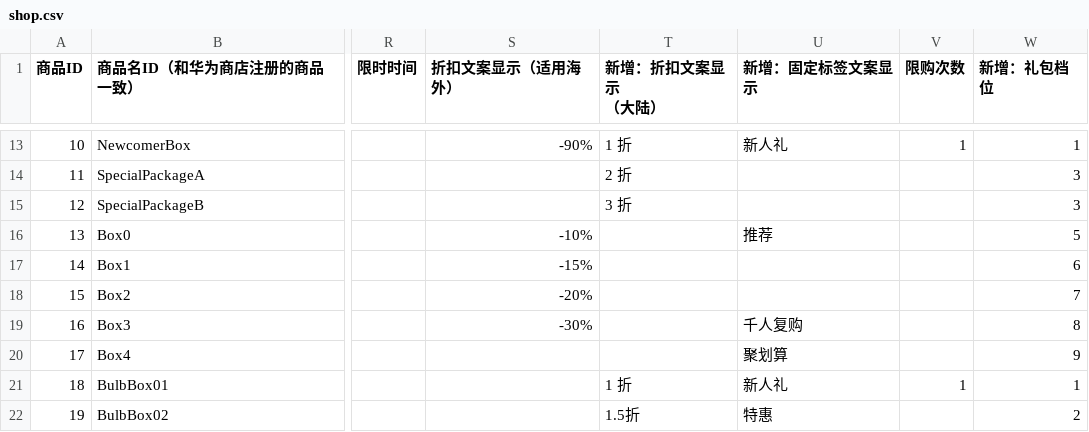
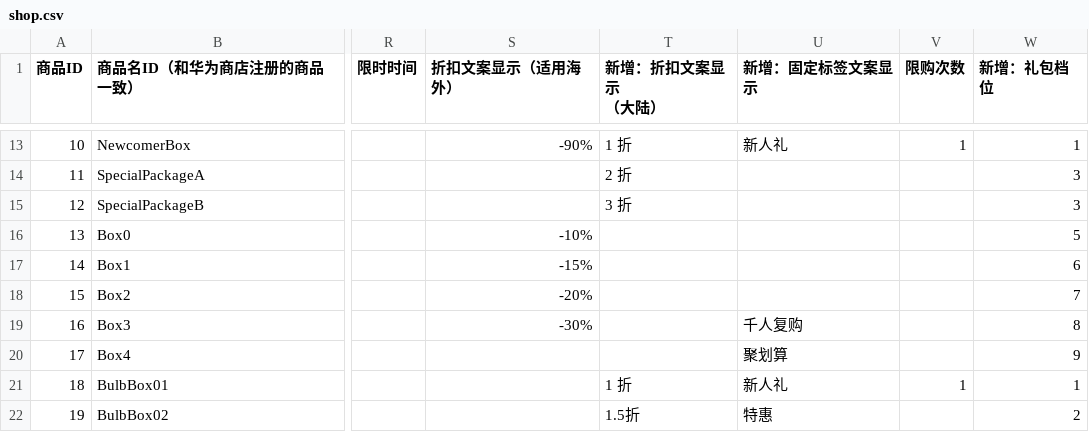
Before and after one commit to liufangzhiwu/HexWord, a CSV file: Assets/FourWordIdiom/MultipleData/StageDatas/GameInfo/shop.csv, drawn as a sheet; only a part is shown, gaps mark what is left out; the diff names each change by its address in the sheet, - before the commit and + after, or states it on an @@ line.

Commit message:
配置表更新

```diff
--- a/Assets/FourWordIdiom/MultipleData/StageDatas/GameInfo/shop.csv
+++ b/Assets/FourWordIdiom/MultipleData/StageDatas/GameInfo/shop.csv
-U16 (新增：固定标签文案显示): 推荐
+U16 (新增：固定标签文案显示): (empty)
```
